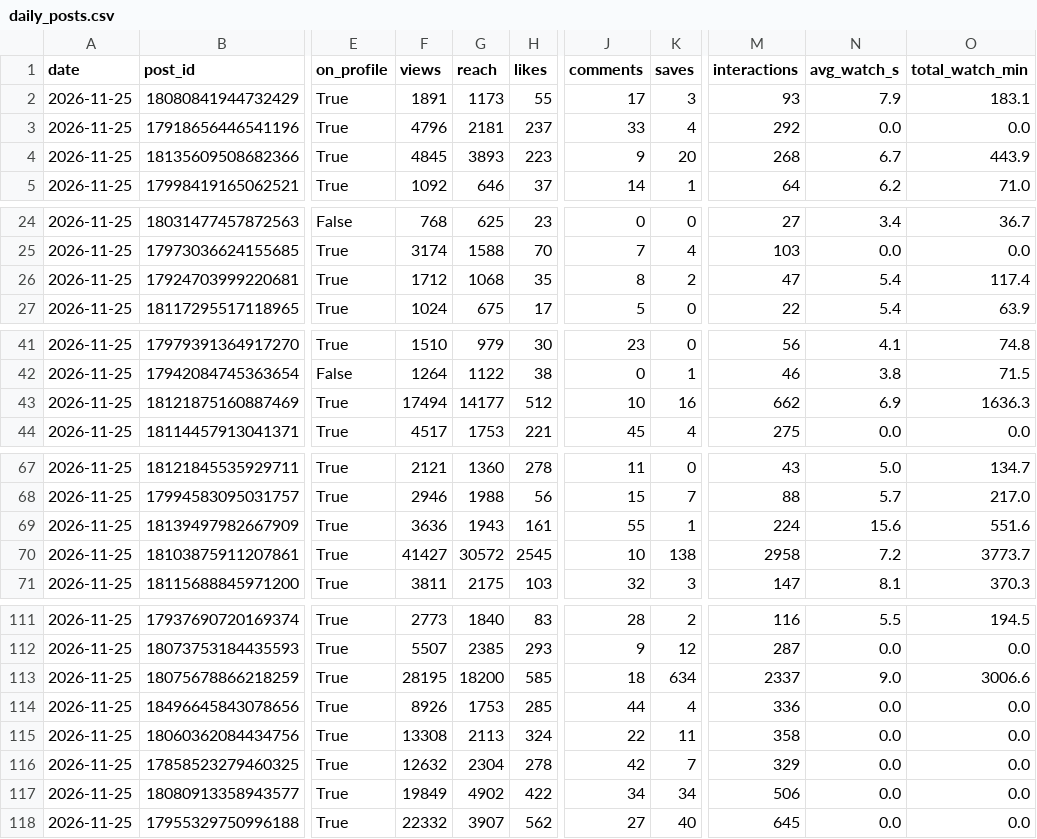
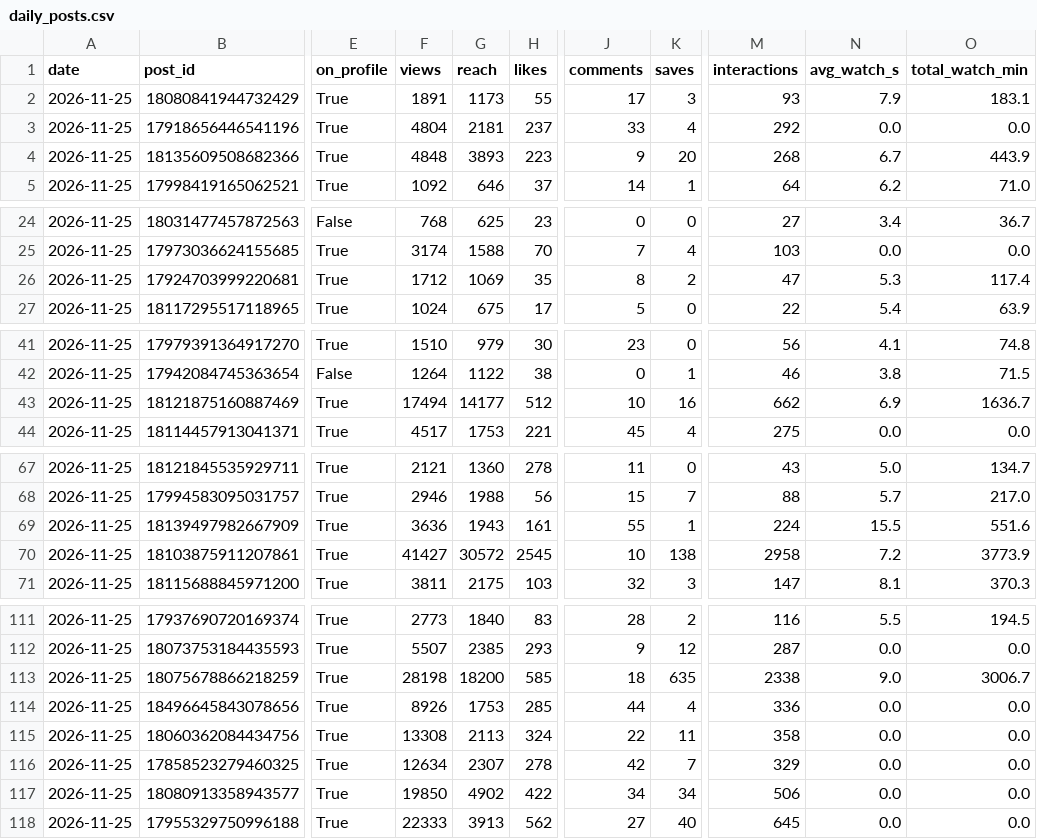
Before and after one commit to bfusting41/lili-portfolio, a CSV file: history/daily_posts.csv, drawn as a sheet; only a part is shown, gaps mark what is left out; the diff names each change by its address in the sheet, - before the commit and + after, or states it on an @@ line.

```diff
--- a/history/daily_posts.csv
+++ b/history/daily_posts.csv
-F3 (views): 4796
+F3 (views): 4804
-F4 (views): 4845
+F4 (views): 4848
-G26 (reach): 1068
+G26 (reach): 1069
-N26 (avg_watch_s): 5.4
+N26 (avg_watch_s): 5.3
-O43 (total_watch_min): 1636.3
+O43 (total_watch_min): 1636.7
-N69 (avg_watch_s): 15.6
+N69 (avg_watch_s): 15.5
-O70 (total_watch_min): 3773.7
+O70 (total_watch_min): 3773.9
-F113 (views): 28195
+F113 (views): 28198
-K113 (saves): 634
+K113 (saves): 635
-M113 (interactions): 2337
+M113 (interactions): 2338
-O113 (total_watch_min): 3006.6
+O113 (total_watch_min): 3006.7
-F116 (views): 12632
+F116 (views): 12634
-G116 (reach): 2304
+G116 (reach): 2307
-F117 (views): 19849
+F117 (views): 19850
-F118 (views): 22332
+F118 (views): 22333
-G118 (reach): 3907
+G118 (reach): 3913
```
Also changed, not shown: history/daily_account.csv, 2 other files.
